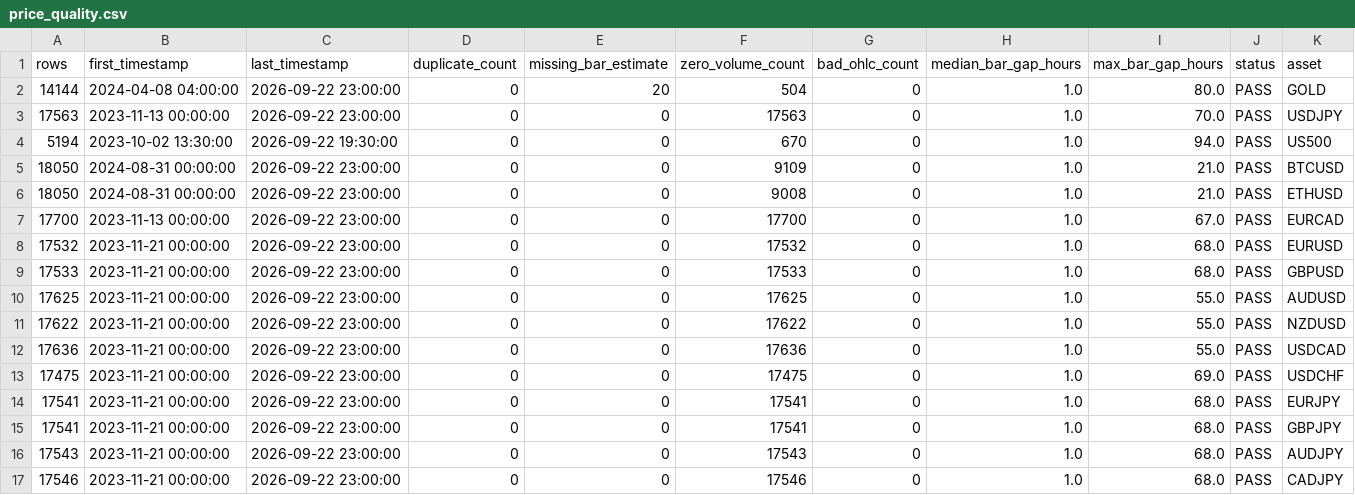
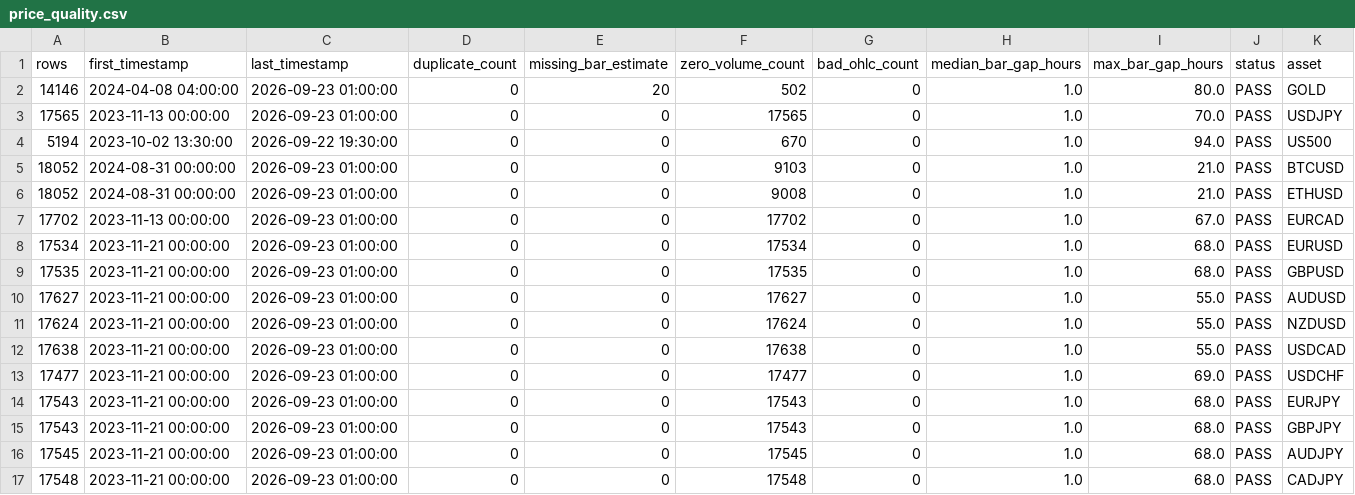
Before and after one commit to NeefPoom/Tradingstrategy01, a CSV file: reports/price_quality.csv, drawn as a sheet; only a part is shown; the diff covers the shown part only.

```diff
--- a/reports/price_quality.csv
+++ b/reports/price_quality.csv
@@ -1,17 +1,17 @@
 rows,first_timestamp,last_timestamp,duplicate_count,missing_bar_estimate,zero_volume_count,bad_ohlc_count,median_bar_gap_hours,max_bar_gap_hours,status,asset
-14144,2024-04-08 04:00:00,2026-09-22 23:00:00,0,20,504,0,1.0,80.0,PASS,GOLD
-17563,2023-11-13 00:00:00,2026-09-22 23:00:00,0,0,17563,0,1.0,70.0,PASS,USDJPY
+14146,2024-04-08 04:00:00,2026-09-23 01:00:00,0,20,502,0,1.0,80.0,PASS,GOLD
+17565,2023-11-13 00:00:00,2026-09-23 01:00:00,0,0,17565,0,1.0,70.0,PASS,USDJPY
 5194,2023-10-02 13:30:00,2026-09-22 19:30:00,0,0,670,0,1.0,94.0,PASS,US500
-18050,2024-08-31 00:00:00,2026-09-22 23:00:00,0,0,9109,0,1.0,21.0,PASS,BTCUSD
-18050,2024-08-31 00:00:00,2026-09-22 23:00:00,0,0,9008,0,1.0,21.0,PASS,ETHUSD
-17700,2023-11-13 00:00:00,2026-09-22 23:00:00,0,0,17700,0,1.0,67.0,PASS,EURCAD
-17532,2023-11-21 00:00:00,2026-09-22 23:00:00,0,0,17532,0,1.0,68.0,PASS,EURUSD
-17533,2023-11-21 00:00:00,2026-09-22 23:00:00,0,0,17533,0,1.0,68.0,PASS,GBPUSD
-17625,2023-11-21 00:00:00,2026-09-22 23:00:00,0,0,17625,0,1.0,55.0,PASS,AUDUSD
-17622,2023-11-21 00:00:00,2026-09-22 23:00:00,0,0,17622,0,1.0,55.0,PASS,NZDUSD
-17636,2023-11-21 00:00:00,2026-09-22 23:00:00,0,0,17636,0,1.0,55.0,PASS,USDCAD
-17475,2023-11-21 00:00:00,2026-09-22 23:00:00,0,0,17475,0,1.0,69.0,PASS,USDCHF
-17541,2023-11-21 00:00:00,2026-09-22 23:00:00,0,0,17541,0,1.0,68.0,PASS,EURJPY
-17541,2023-11-21 00:00:00,2026-09-22 23:00:00,0,0,17541,0,1.0,68.0,PASS,GBPJPY
-17543,2023-11-21 00:00:00,2026-09-22 23:00:00,0,0,17543,0,1.0,68.0,PASS,AUDJPY
-17546,2023-11-21 00:00:00,2026-09-22 23:00:00,0,0,17546,0,1.0,68.0,PASS,CADJPY
+18052,2024-08-31 00:00:00,2026-09-23 01:00:00,0,0,9103,0,1.0,21.0,PASS,BTCUSD
+18052,2024-08-31 00:00:00,2026-09-23 01:00:00,0,0,9008,0,1.0,21.0,PASS,ETHUSD
+17702,2023-11-13 00:00:00,2026-09-23 01:00:00,0,0,17702,0,1.0,67.0,PASS,EURCAD
+17534,2023-11-21 00:00:00,2026-09-23 01:00:00,0,0,17534,0,1.0,68.0,PASS,EURUSD
+17535,2023-11-21 00:00:00,2026-09-23 01:00:00,0,0,17535,0,1.0,68.0,PASS,GBPUSD
+17627,2023-11-21 00:00:00,2026-09-23 01:00:00,0,0,17627,0,1.0,55.0,PASS,AUDUSD
+17624,2023-11-21 00:00:00,2026-09-23 01:00:00,0,0,17624,0,1.0,55.0,PASS,NZDUSD
+17638,2023-11-21 00:00:00,2026-09-23 01:00:00,0,0,17638,0,1.0,55.0,PASS,USDCAD
+17477,2023-11-21 00:00:00,2026-09-23 01:00:00,0,0,17477,0,1.0,69.0,PASS,USDCHF
+17543,2023-11-21 00:00:00,2026-09-23 01:00:00,0,0,17543,0,1.0,68.0,PASS,EURJPY
+17543,2023-11-21 00:00:00,2026-09-23 01:00:00,0,0,17543,0,1.0,68.0,PASS,GBPJPY
+17545,2023-11-21 00:00:00,2026-09-23 01:00:00,0,0,17545,0,1.0,68.0,PASS,AUDJPY
+17548,2023-11-21 00:00:00,2026-09-23 01:00:00,0,0,17548,0,1.0,68.0,PASS,CADJPY
```
Also changed, not shown: 84 edited cells elsewhere in this file, data/forward/mr_candidates.csv, data/prices/AUS200_1h_yahoo.csv, 51 other files.
